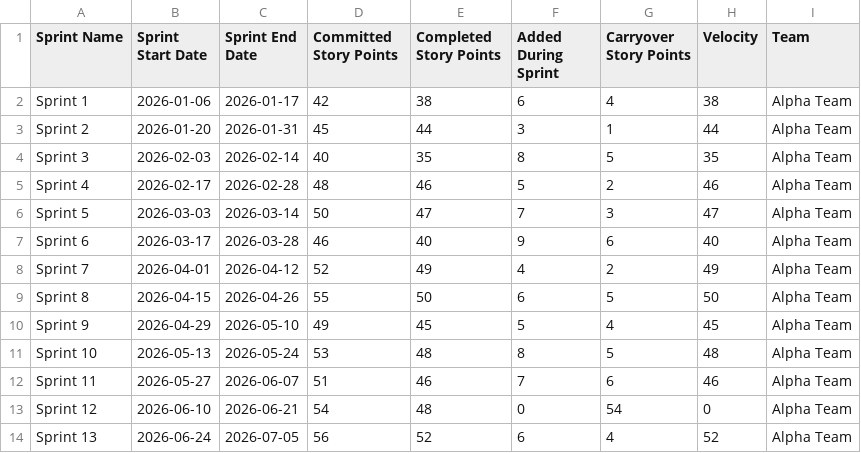
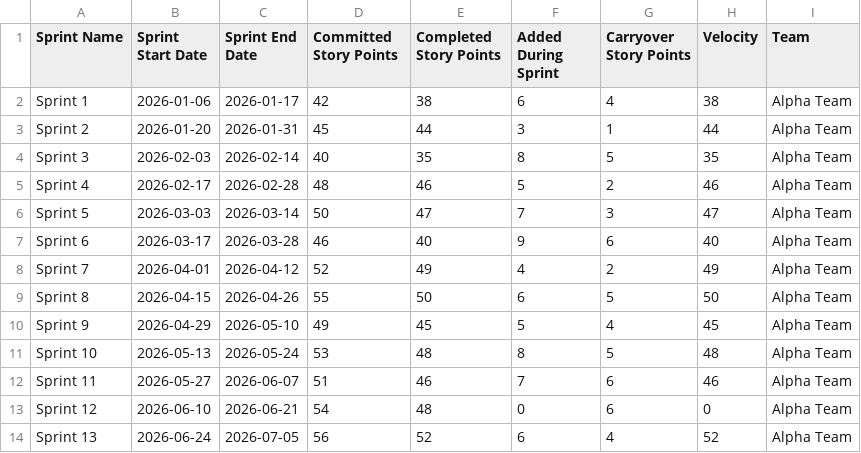
Before and after one commit to cybuletz/GenAI-PM-ToolKit, a CSV file: demo-data/scrum-master-metrics/jira_export.csv, drawn as a sheet.

Commit message:
Update jira_export.csv

```diff
--- a/demo-data/scrum-master-metrics/jira_export.csv
+++ b/demo-data/scrum-master-metrics/jira_export.csv
@@ -12,3 +12,3 @@ Sprint 10,2026-05-13,2026-05-24,53,48,8,5,48,Alpha Team
 Sprint 11,2026-05-27,2026-06-07,51,46,7,6,46,Alpha Team
-Sprint 12,2026-06-10,2026-06-21,54,48,0,54,0,Alpha Team
+Sprint 12,2026-06-10,2026-06-21,54,48,0,6,0,Alpha Team
 Sprint 13,2026-06-24,2026-07-05,56,52,6,4,52,Alpha Team
```
